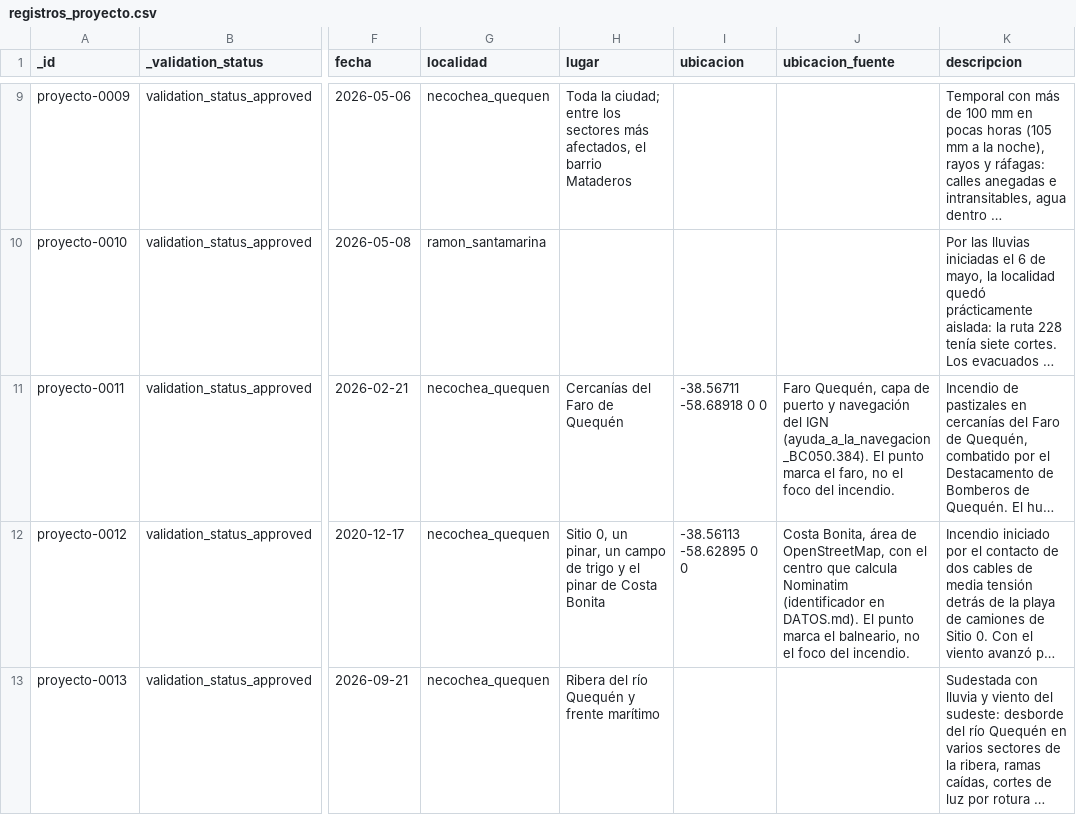
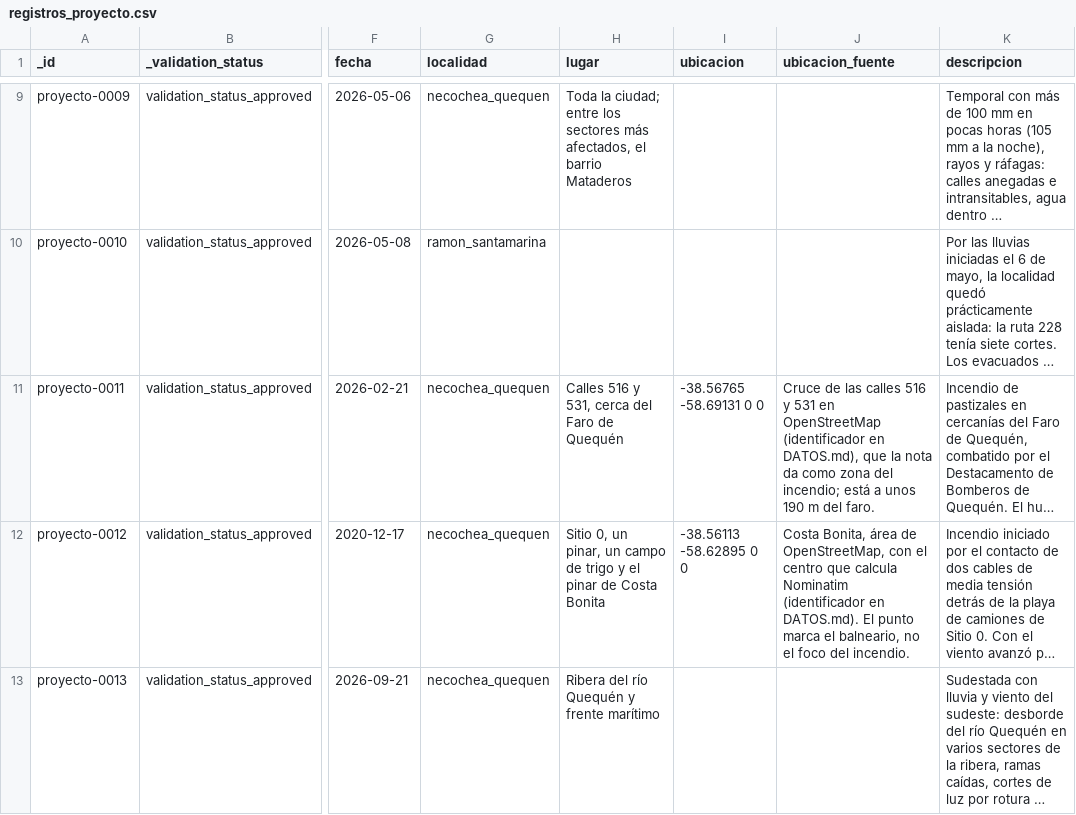
Before and after one commit to jsbertole-ai/mapa-riesgos-necochea, a CSV file: datos/inventario/registros_proyecto.csv, drawn as a sheet; only a part is shown, gaps mark what is left out; long unchanged cells end in …; the diff names each change by its address in the sheet, - before the commit and + after, or states it on an @@ line.

```diff
--- a/datos/inventario/registros_proyecto.csv
+++ b/datos/inventario/registros_proyecto.csv
-H11 (lugar): Cercanías del Faro de Quequén
+H11 (lugar): Calles 516 y 531, cerca del Faro de Quequén
-I11 (ubicacion): -38.56711 -58.68918 0 0
+I11 (ubicacion): -38.56765 -58.69131 0 0
-J11 (ubicacion_fuente): Faro Quequén, capa de puerto y navegación del IGN (ayuda_a_la_navegacion_BC050.384). El punto marca el faro, no el foco del incendio.
+J11 (ubicacion_fuente): Cruce de las calles 516 y 531 en OpenStreetMap (identificador en DATOS.md), que la nota da como zona del incendio; está a unos 190 m del faro.
```
Also changed, not shown: 5 other files.
